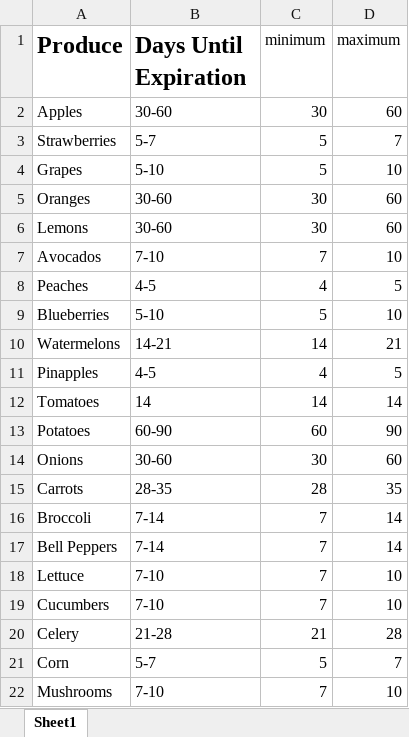
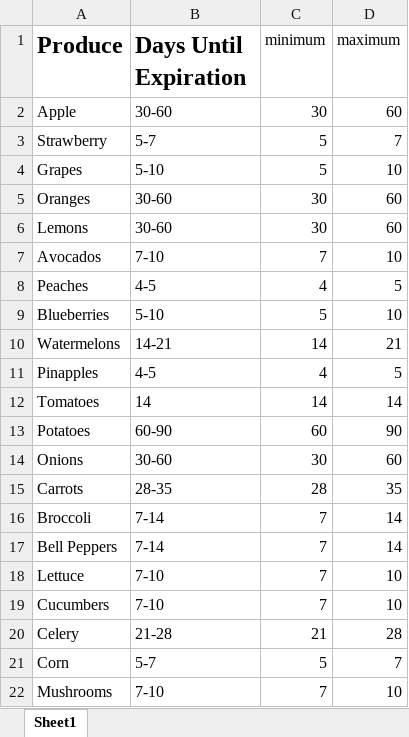
Before and after one commit to foodwastemanager/RPi-GCP-Script, an Excel workbook: ExpirationDates.xlsx, sheet Sheet1, drawn as a sheet; values as stored, in another font and other column widths than the file's, no borders; the diff names each change by its address in the sheet, - before the commit and + after, or states it on an @@ line.

```diff
--- a/ExpirationDates.xlsx (sheet Sheet1)
+++ b/ExpirationDates.xlsx (sheet Sheet1)
-A2 (Produce): Apples
+A2 (Produce): Apple
-A3 (Produce): Strawberries
+A3 (Produce): Strawberry
```
Also changed, not shown: 5 other files.
